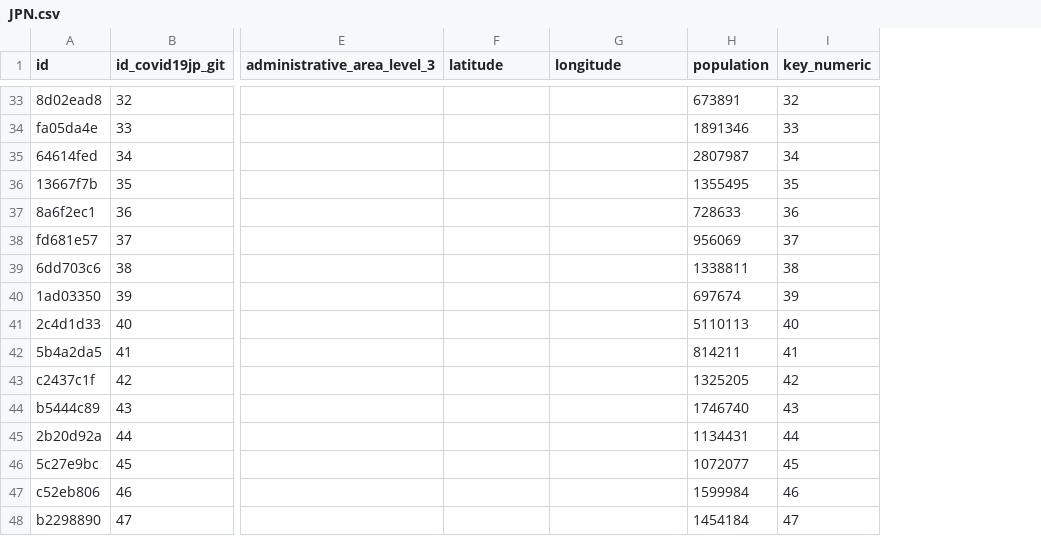
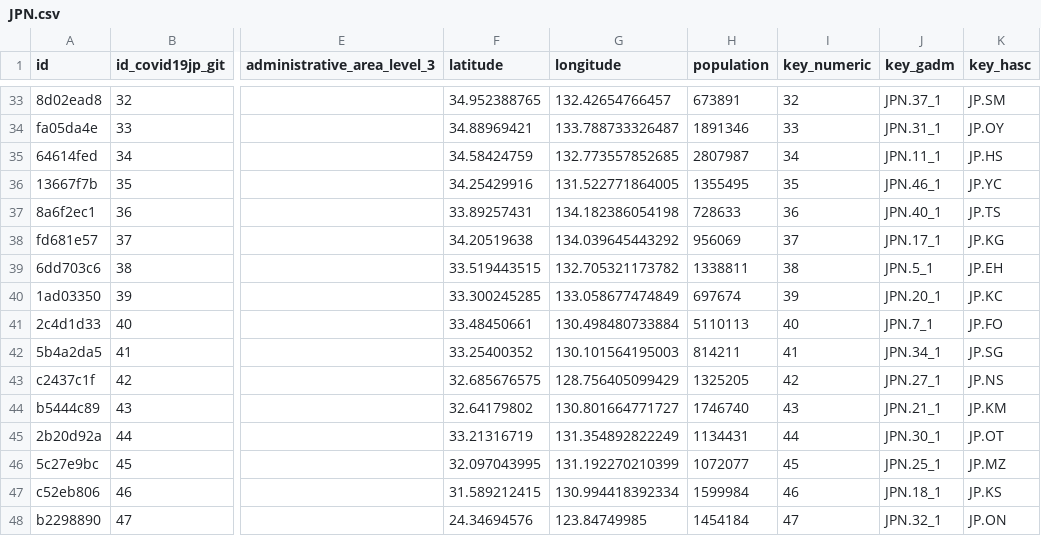
Before and after one commit to covid19datahub/COVID19, a CSV file: inst/extdata/db/JPN.csv, drawn as a sheet; only a part is shown, gaps mark what is left out; the diff covers the shown part only; the diff names each change by its address in the sheet, - before the commit and + after, or states it on an @@ line.

```diff
--- a/inst/extdata/db/JPN.csv
+++ b/inst/extdata/db/JPN.csv
+column J (key_gadm), rows 33-48: JPN.37_1 | JPN.31_1 | JPN.11_1 | JPN.46_1 | JPN.40_1 | JPN.17_1 | JPN.5_1 | JPN.20_1 | JPN.7_1 | JPN.34_1 | JPN.27_1 | JPN.21_1 | JPN.30_1 | JPN.25_1 | JPN.18_1 | JPN.32_1
+column K (key_hasc), rows 33-48: JP.SM | JP.OY | JP.HS | JP.YC | JP.TS | JP.KG | JP.EH | JP.KC | JP.FO | JP.SG | JP.NS | JP.KM | JP.OT | JP.MZ | JP.KS | JP.ON
-F33 (latitude): (empty)
+F33 (latitude): 34.952388765
-G33 (longitude): (empty)
+G33 (longitude): 132.42654766457
-F34 (latitude): (empty)
+F34 (latitude): 34.88969421
-G34 (longitude): (empty)
+G34 (longitude): 133.788733326487
-F35 (latitude): (empty)
+F35 (latitude): 34.58424759
-G35 (longitude): (empty)
+G35 (longitude): 132.773557852685
-F36 (latitude): (empty)
+F36 (latitude): 34.25429916
-G36 (longitude): (empty)
+G36 (longitude): 131.522771864005
-F37 (latitude): (empty)
+F37 (latitude): 33.89257431
-G37 (longitude): (empty)
+G37 (longitude): 134.182386054198
-F38 (latitude): (empty)
+F38 (latitude): 34.20519638
-G38 (longitude): (empty)
+G38 (longitude): 134.039645443292
-F39 (latitude): (empty)
+F39 (latitude): 33.519443515
-G39 (longitude): (empty)
+G39 (longitude): 132.705321173782
-F40 (latitude): (empty)
+F40 (latitude): 33.300245285
-G40 (longitude): (empty)
+G40 (longitude): 133.058677474849
-F41 (latitude): (empty)
+F41 (latitude): 33.48450661
-G41 (longitude): (empty)
+G41 (longitude): 130.498480733884
-F42 (latitude): (empty)
+F42 (latitude): 33.25400352
-G42 (longitude): (empty)
+G42 (longitude): 130.101564195003
-F43 (latitude): (empty)
+F43 (latitude): 32.685676575
-G43 (longitude): (empty)
+G43 (longitude): 128.756405099429
-F44 (latitude): (empty)
+F44 (latitude): 32.64179802
-G44 (longitude): (empty)
+G44 (longitude): 130.801664771727
-F45 (latitude): (empty)
+F45 (latitude): 33.21316719
-G45 (longitude): (empty)
+G45 (longitude): 131.354892822249
-F46 (latitude): (empty)
+F46 (latitude): 32.097043995
-G46 (longitude): (empty)
+G46 (longitude): 131.192270210399
-F47 (latitude): (empty)
+F47 (latitude): 31.589212415
-G47 (longitude): (empty)
+G47 (longitude): 130.994418392334
-F48 (latitude): (empty)
+F48 (latitude): 24.34694576
-G48 (longitude): (empty)
+G48 (longitude): 123.84749985
```
Also changed, not shown: 62 edited cells elsewhere in this file.
